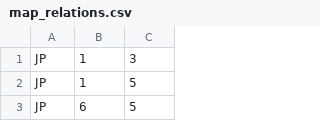
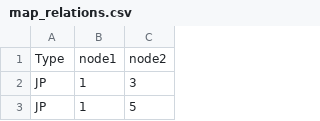
Before and after one commit to ibicdlcod/GuoMuoRuoProject, a CSV file: doc/map/map_relations.csv, drawn as a sheet; only a part is shown; the shorter side is filled out with more unchanged rows; the diff names each change by its address in the sheet, - before the commit and + after, or states it on an @@ line.

```diff
--- a/doc/map/map_relations.csv
+++ b/doc/map/map_relations.csv
+row 1: Type | node1 | node2
```
Also changed, not shown: doc/map/map.csv, 25 other files.
